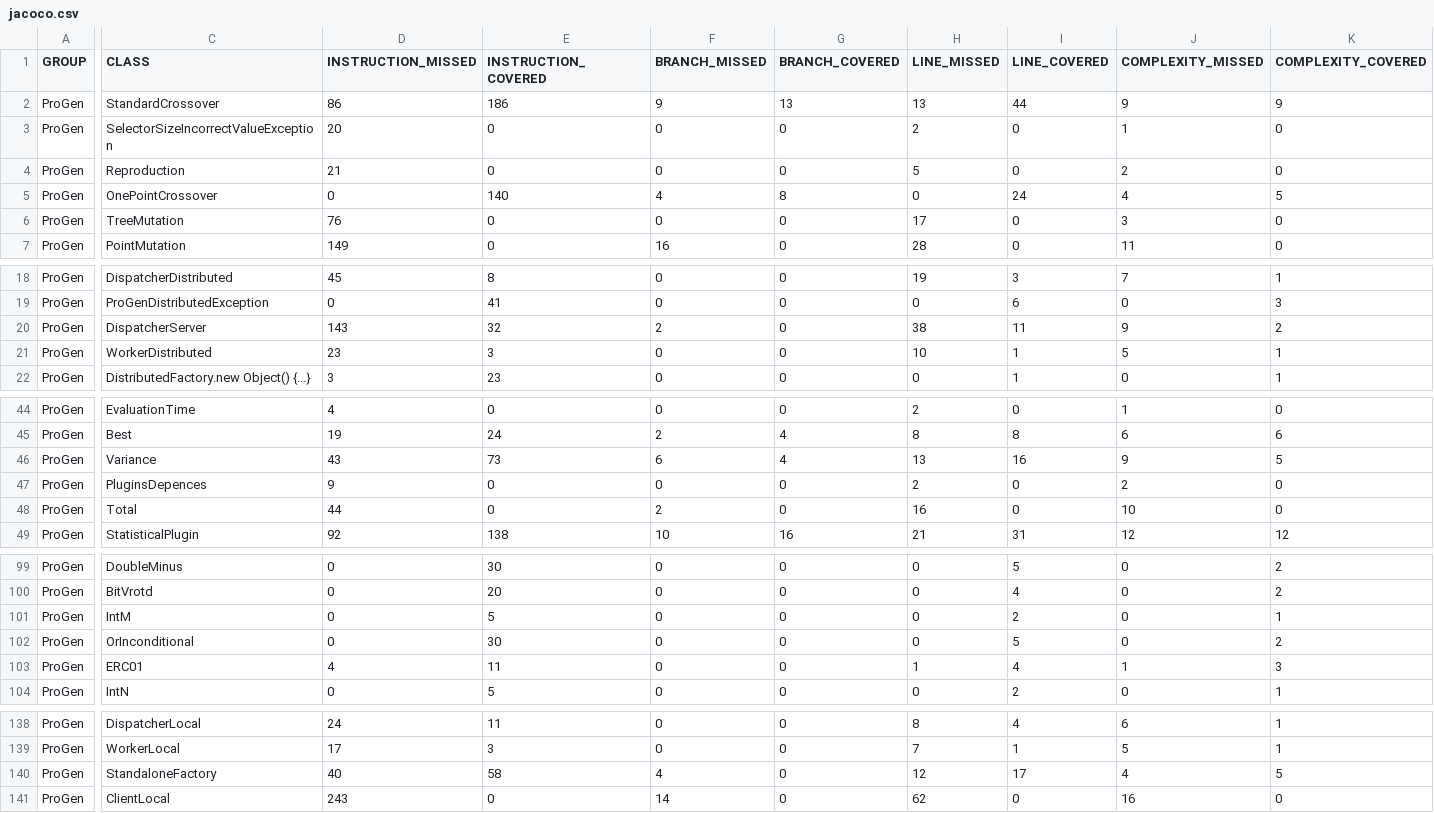
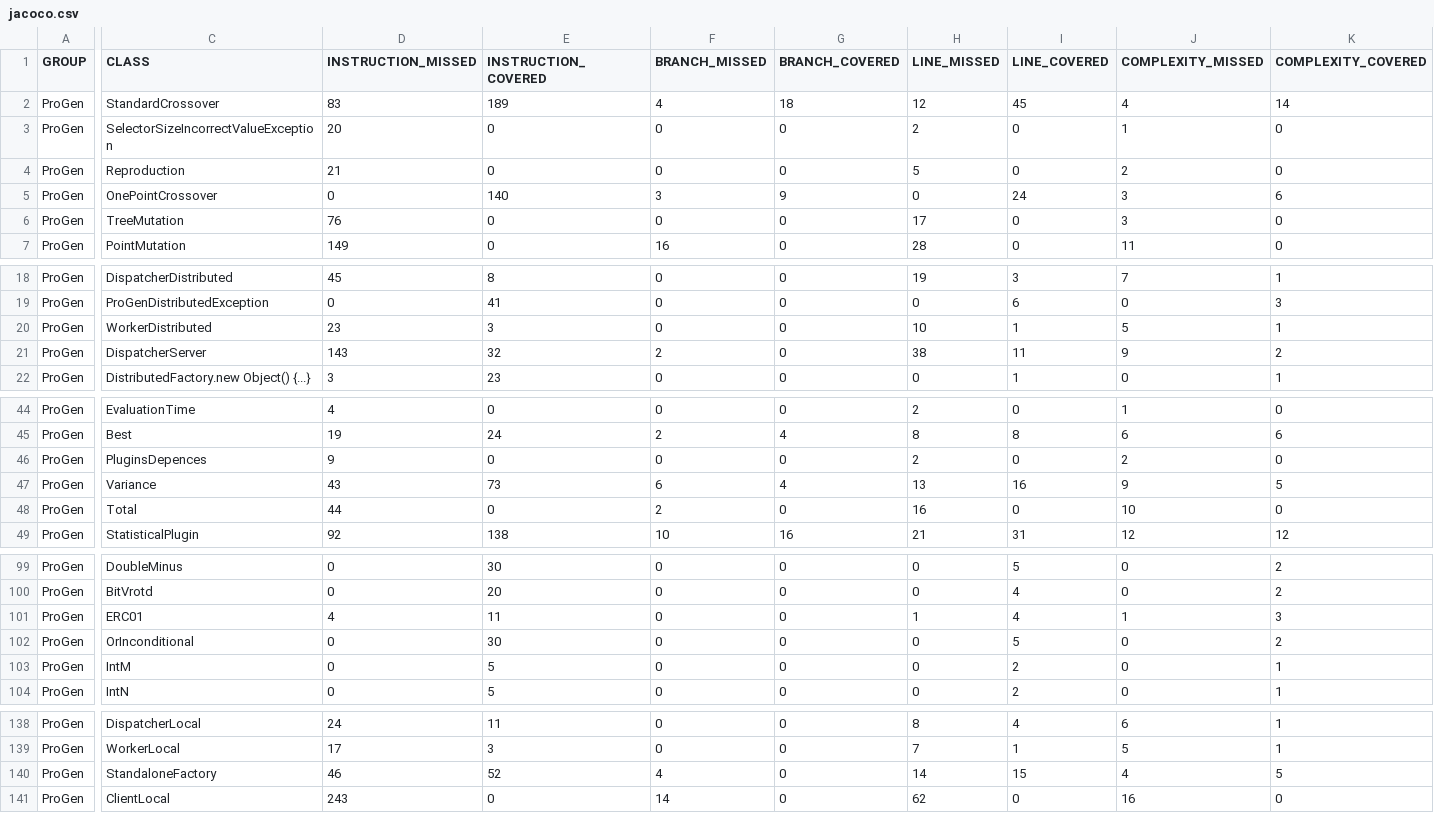
Before and after one commit to pro-gen/pro-gen.github.io, a CSV file: reports/jacoco/jacoco.csv, drawn as a sheet; only a part is shown, gaps mark what is left out; the diff names each change by its address in the sheet, - before the commit and + after, or states it on an @@ line.

```diff
--- a/reports/jacoco/jacoco.csv
+++ b/reports/jacoco/jacoco.csv
-D2 (INSTRUCTION_MISSED): 86
+D2 (INSTRUCTION_MISSED): 83
-E2 (INSTRUCTION_COVERED): 186
+E2 (INSTRUCTION_COVERED): 189
-F2 (BRANCH_MISSED): 9
+F2 (BRANCH_MISSED): 4
-G2 (BRANCH_COVERED): 13
+G2 (BRANCH_COVERED): 18
-H2 (LINE_MISSED): 13
+H2 (LINE_MISSED): 12
-I2 (LINE_COVERED): 44
+I2 (LINE_COVERED): 45
-J2 (COMPLEXITY_MISSED): 9
+J2 (COMPLEXITY_MISSED): 4
-K2 (COMPLEXITY_COVERED): 9
+K2 (COMPLEXITY_COVERED): 14
-F5 (BRANCH_MISSED): 4
+F5 (BRANCH_MISSED): 3
-G5 (BRANCH_COVERED): 8
+G5 (BRANCH_COVERED): 9
-J5 (COMPLEXITY_MISSED): 4
+J5 (COMPLEXITY_MISSED): 3
-K5 (COMPLEXITY_COVERED): 5
+K5 (COMPLEXITY_COVERED): 6
@@ row 21 moved to row 20: ProGen @@
@@ row 47 moved to row 46: ProGen @@
@@ row 103 moved to row 101: ProGen @@
-D140 (INSTRUCTION_MISSED): 40
+D140 (INSTRUCTION_MISSED): 46
-E140 (INSTRUCTION_COVERED): 58
+E140 (INSTRUCTION_COVERED): 52
-H140 (LINE_MISSED): 12
+H140 (LINE_MISSED): 14
-I140 (LINE_COVERED): 17
+I140 (LINE_COVERED): 15
```
Also changed, not shown: 32 other files.
